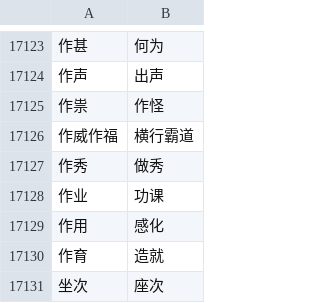
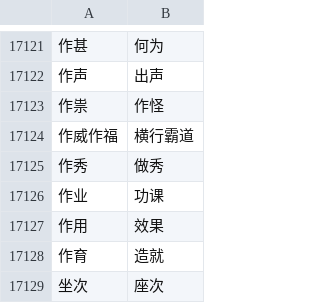
Before and after one commit to fantengfei/lrzx, a CSV file: app/synonym.csv, drawn as a sheet; only a part is shown, gaps mark what is left out; addresses are those after the commit; the diff covers the shown part only; the diff names each change by its address in the sheet, - before the commit and + after, or states it on an @@ line.

```diff
--- a/app/synonym.csv
+++ b/app/synonym.csv
-B17127: 感化
+B17127: 效果
```
Also changed, not shown: 2 added rows, 4 removed rows and 3 edited cells elsewhere in this file, 9 other files.
